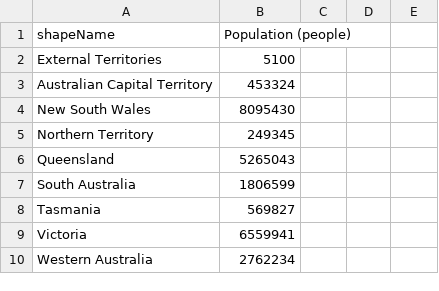
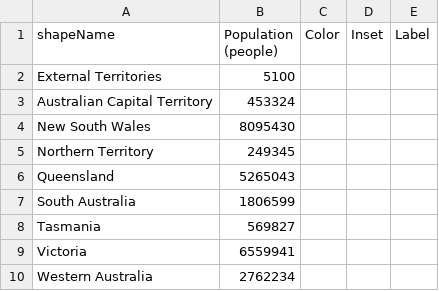
Before and after one commit to mgastner/cartogram-cpp, a CSV file: sample_data/australia_by_state_and_territory_since_1942/australia_population_by_state_and_territory_2021.csv, drawn as a sheet; the diff names each change by its address in the sheet, - before the commit and + after, or states it on an @@ line.

Commit message:
Make sample_data same as `asiacarto-2024` branch

```diff
--- a/sample_data/australia_by_state_and_territory_since_1942/australia_population_by_state_and_territory_2021.csv
+++ b/sample_data/australia_by_state_and_territory_since_1942/australia_population_by_state_and_territory_2021.csv
-C1: (empty)
+C1: Color
-D1: (empty)
+D1: Inset
-E1: (empty)
+E1: Label
```
Also changed, not shown: 19 other files.
